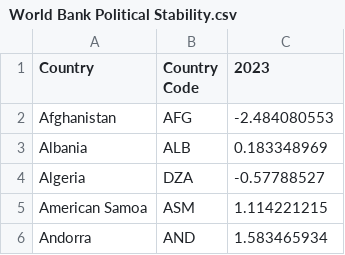
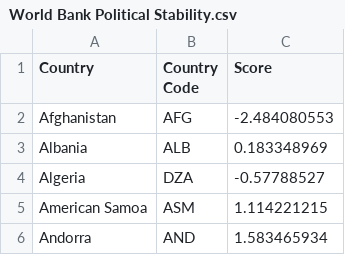
Before and after one commit to suswong/DATA-608, a CSV file: World Bank Political Stability.csv, drawn as a sheet; only a part is shown.

Commit message:
Add files via upload

```diff
--- a/World Bank Political Stability.csv
+++ b/World Bank Political Stability.csv
@@ -1,2 +1,2 @@
-Country ,Country Code,2023
+Country ,Country Code,Score
 Afghanistan,AFG,-2.484080553
```
